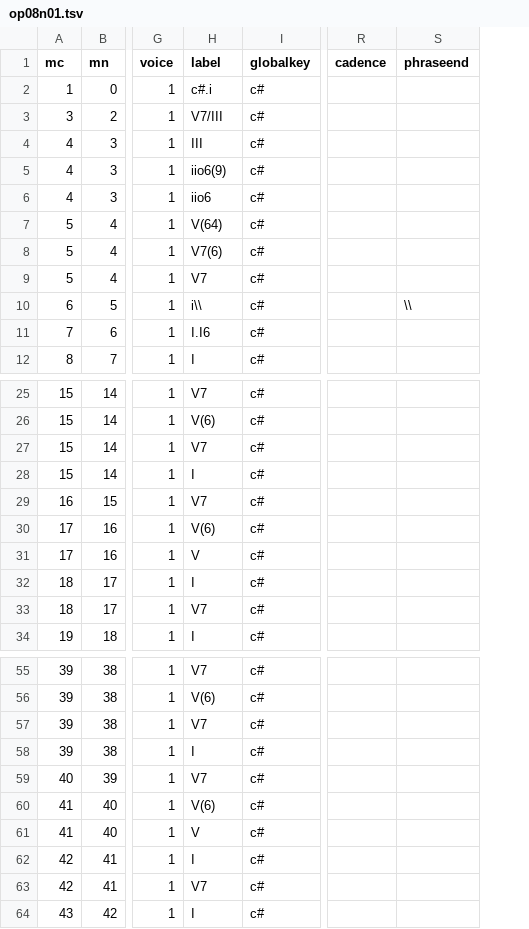
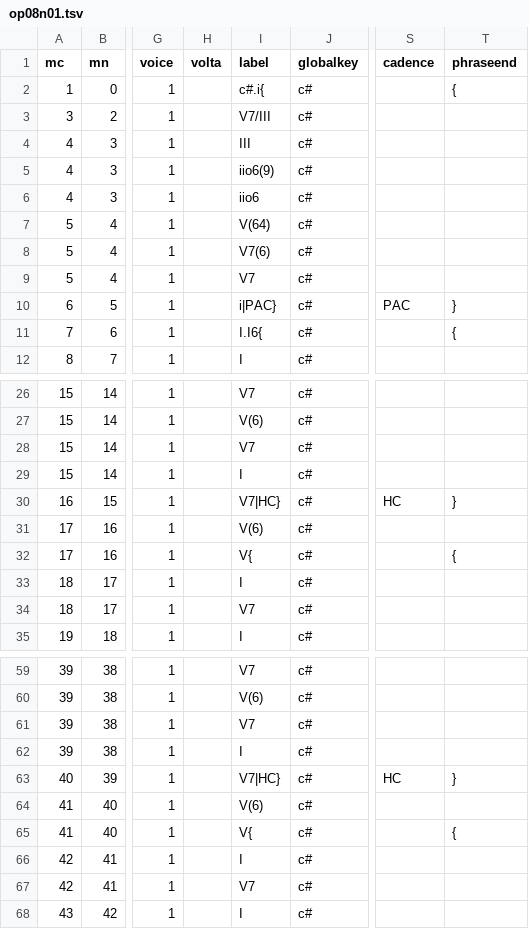
Before and after one commit to DCMLab/dvorak_silhouettes, a TSV file: harmonies/op08n01.tsv, drawn as a sheet; only a part is shown, gaps mark what is left out; addresses are those after the commit; the diff covers the shown part only; the diff names each change by its address in the sheet, - before the commit and + after, or states it on an @@ line.

```diff
--- a/harmonies/op08n01.tsv
+++ b/harmonies/op08n01.tsv
+column H (volta), empty
-I2 (label): c#.i
+I2 (label): c#.i{
-T2 (phraseend): (empty)
+T2 (phraseend): {
-I10 (label): i\\
+I10 (label): i|PAC}
-S10 (cadence): (empty)
+S10 (cadence): PAC
-T10 (phraseend): \\
+T10 (phraseend): }
-I11 (label): I.I6
+I11 (label): I.I6{
-T11 (phraseend): (empty)
+T11 (phraseend): {
-I30 (label): V7
+I30 (label): V7|HC}
-S30 (cadence): (empty)
+S30 (cadence): HC
-T30 (phraseend): (empty)
+T30 (phraseend): }
-I32 (label): V
+I32 (label): V{
-T32 (phraseend): (empty)
+T32 (phraseend): {
-I63 (label): V7
+I63 (label): V7|HC}
-S63 (cadence): (empty)
+S63 (cadence): HC
-T63 (phraseend): (empty)
+T63 (phraseend): }
-I65 (label): V
+I65 (label): V{
-T65 (phraseend): (empty)
+T65 (phraseend): {
```
Also changed, not shown: 5 added rows and 16 edited cells elsewhere in this file, metadata.tsv, notes/op08n01.tsv, 1 other file.
